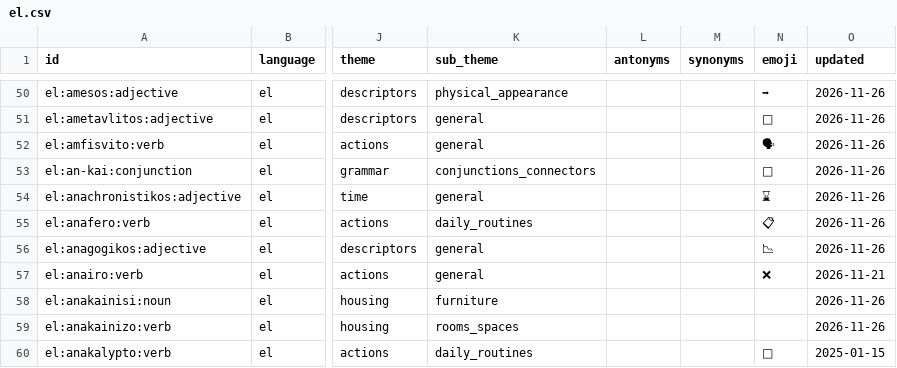
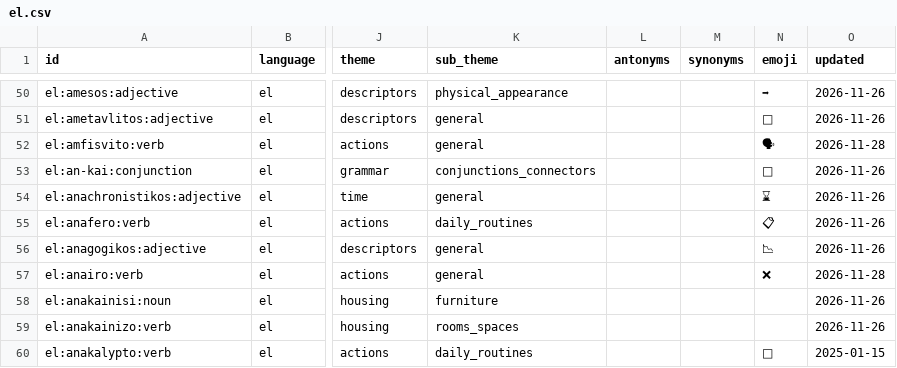
Before and after one commit to cosylanguages/COSYdata, a CSV file: exports/by-language/el.csv, drawn as a sheet; only a part is shown, gaps mark what is left out; the diff covers the shown part only; the diff names each change by its address in the sheet, - before the commit and + after, or states it on an @@ line.

```diff
--- a/exports/by-language/el.csv
+++ b/exports/by-language/el.csv
-O52 (updated): 2026-11-26
+O52 (updated): 2026-11-28
-O57 (updated): 2026-11-21
+O57 (updated): 2026-11-28
```
Also changed, not shown: 38 edited cells elsewhere in this file, exports/by-language/fr.csv, exports/by-language/it.csv, 33 other files.
